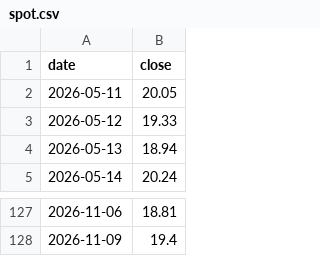
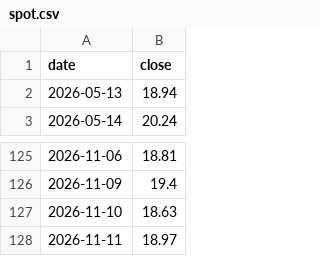
Before and after one commit to plinco-b/plinco-b.github.io, a CSV file: options/spot.csv, drawn as a sheet; only a part is shown, gaps mark what is left out; removed rows and columns are numbered as before the commit, all else as after; the diff names each change by its address in the sheet, - before the commit and + after, or states it on an @@ line.

```diff
--- a/options/spot.csv
+++ b/options/spot.csv
-row 2: 2026-05-11 | 20.05
-row 3: 2026-05-12 | 19.33
+row 127: 2026-11-10 | 18.63
+row 128: 2026-11-11 | 18.97
```
Also changed, not shown: options/chain.csv, 2 other files.
